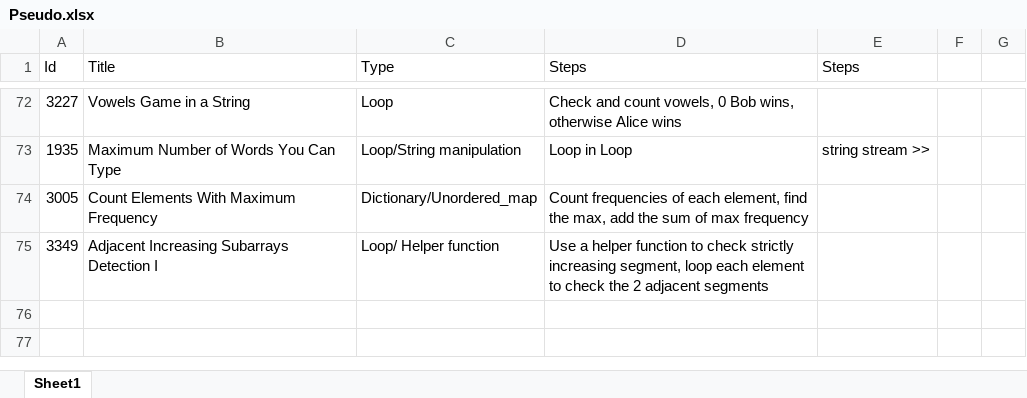
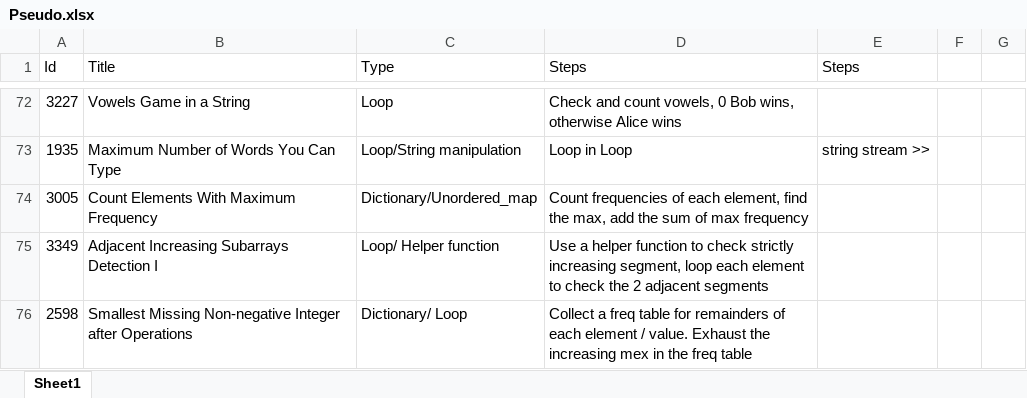
Before and after one commit to Mvrs10/LC_Solutions, an Excel workbook: Pseudo.xlsx, sheet Sheet1, drawn as a sheet; only a part is shown, gaps mark what is left out; values as stored, in another font and other column widths than the file's, no borders; the diff names each change by its address in the sheet, - before the commit and + after, or states it on an @@ line.

Commit message:
Smallest Missing Non Negative Integer After Operations.

```diff
--- a/Pseudo.xlsx (sheet Sheet1)
+++ b/Pseudo.xlsx (sheet Sheet1)
+row 76: 2598 | Smallest Missing Non-negative Integer after Operations | Dictionary/ Loop | Collect a freq table for remainders of each element / value. Exhaust the increasing mex in the freq table
```
Also changed, not shown: 3 other files.
